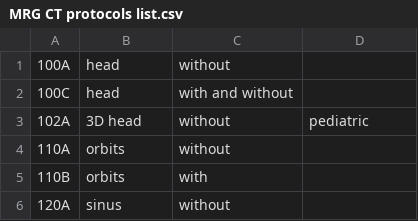
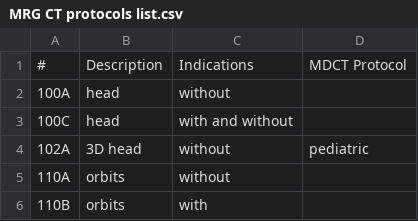
Before and after one commit to grogo/ctprotocols, a CSV file: MRG CT protocols list.csv, drawn as a sheet; only a part is shown; the shorter side is filled out with more unchanged rows.

```diff
--- a/MRG CT protocols list.csv
+++ b/MRG CT protocols list.csv
@@ -1 +1,2 @@
+#,Description,Indications,MDCT Protocol
 100A,head ,without ,,,,,,,,,,,,,
```
Also changed, not shown: 2 other files.
